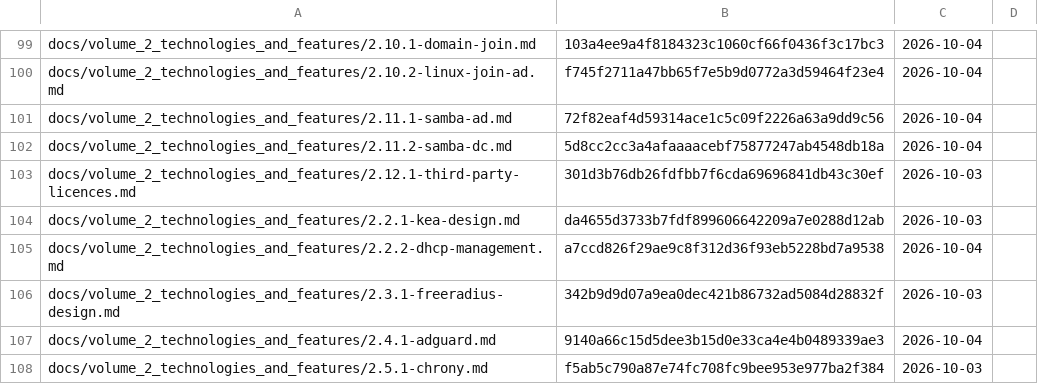
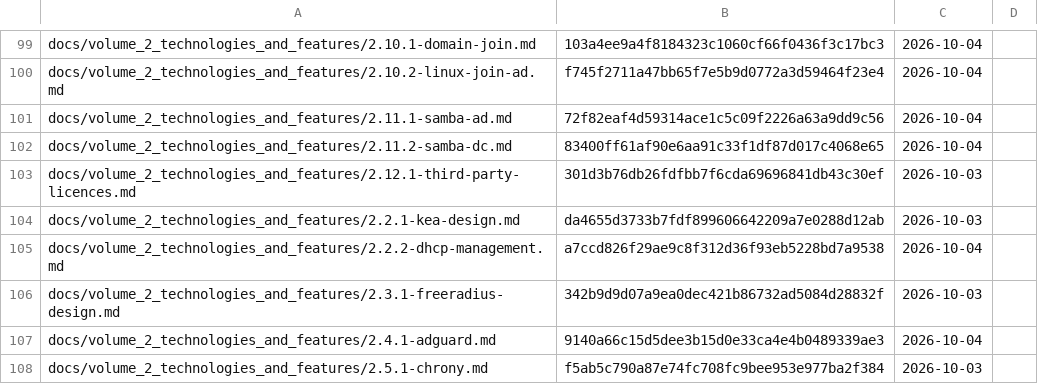
Before and after one commit to archdukejim/open-fabric, a TSV file: docs/volume_5_notes_and_troubleshooting/assets/review-ledger.tsv, drawn as a sheet; only a part is shown, gaps mark what is left out.

```diff
--- a/docs/volume_5_notes_and_troubleshooting/assets/review-ledger.tsv
+++ b/docs/volume_5_notes_and_troubleshooting/assets/review-ledger.tsv
@@ -101,3 +101,3 @@ docs/volume_2_technologies_and_features/2.10.2-linux-join-ad.md	f745f2711a47bb65
 docs/volume_2_technologies_and_features/2.11.1-samba-ad.md	72f82eaf4d59314ace1c5c09f2226a63a9dd9c56	2026-10-04	
-docs/volume_2_technologies_and_features/2.11.2-samba-dc.md	5d8cc2cc3a4afaaaacebf75877247ab4548db18a	2026-10-04	
+docs/volume_2_technologies_and_features/2.11.2-samba-dc.md	83400ff61af90e6aa91c33f1df87d017c4068e65	2026-10-04	
 docs/volume_2_technologies_and_features/2.12.1-third-party-licences.md	301d3b76db26fdfbb7f6cda69696841db43c30ef	2026-10-03	
```
Also changed, not shown: 1 other file.
